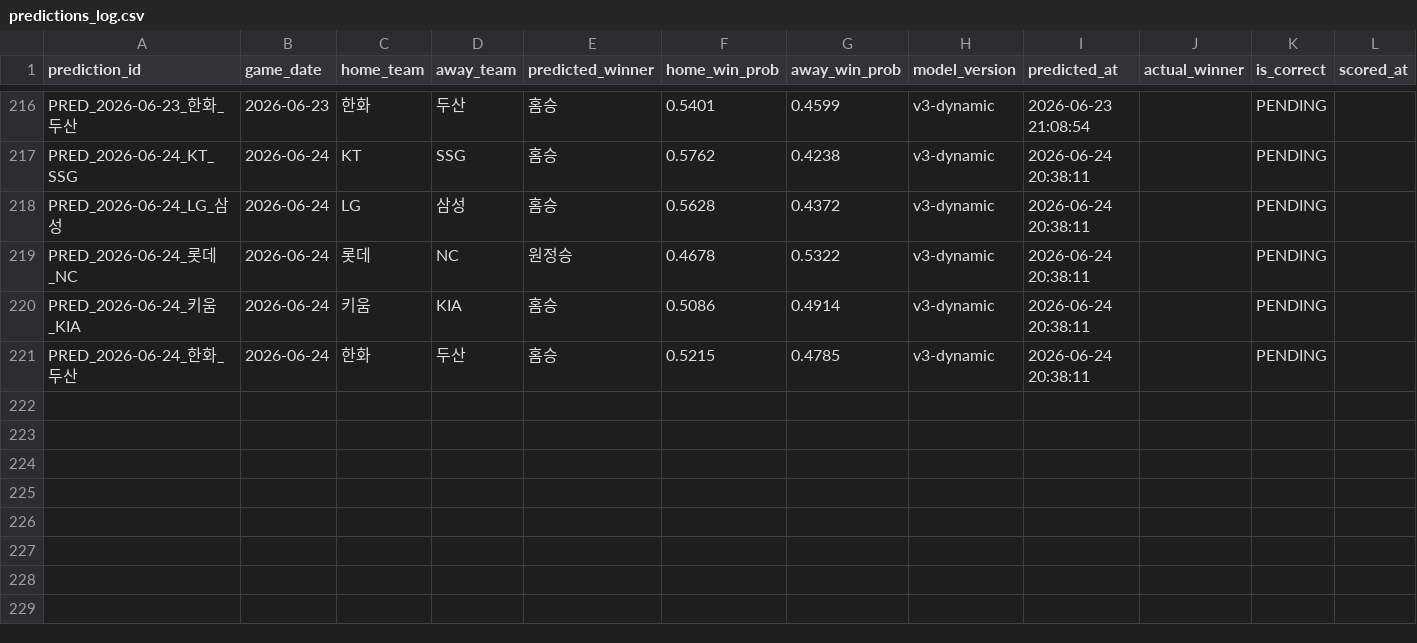
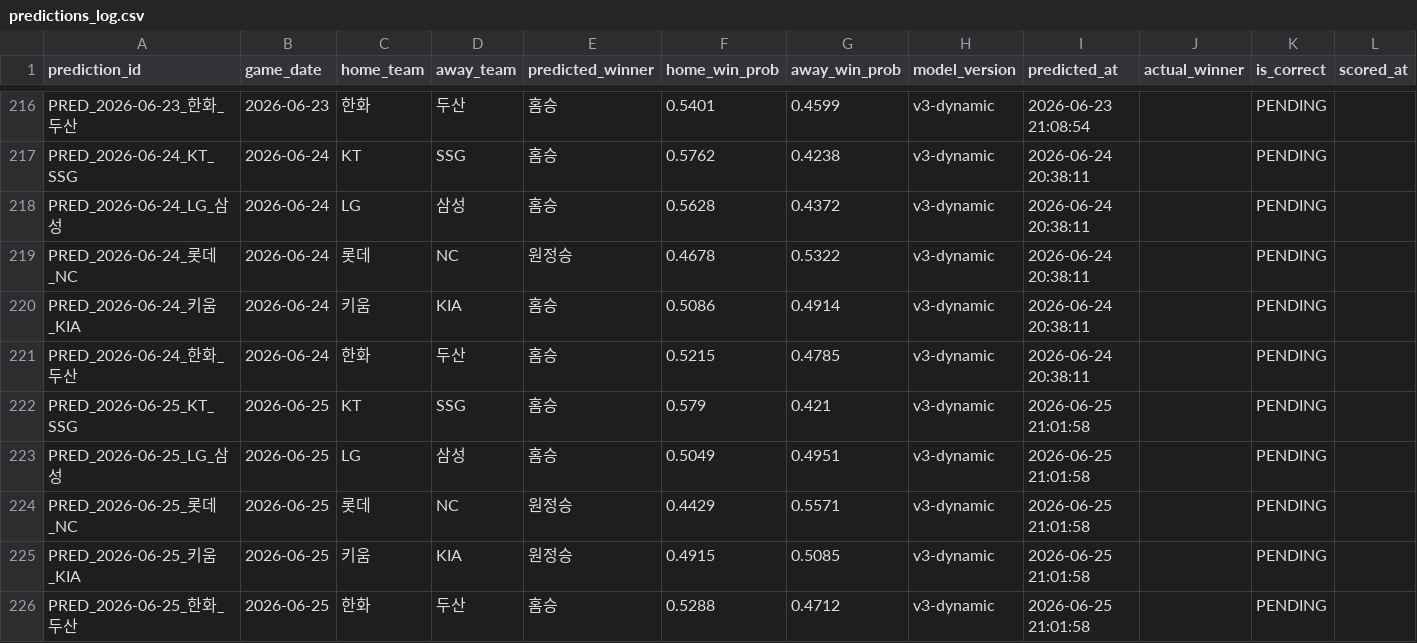
Before and after one commit to limanho001014-create/kbo-predictor-dynamic, a CSV file: data/predictions_log.csv, drawn as a sheet; only a part is shown, gaps mark what is left out; the diff names each change by its address in the sheet, - before the commit and + after, or states it on an @@ line.

```diff
--- a/data/predictions_log.csv
+++ b/data/predictions_log.csv
+row 222: PRED_2026-06-25_KT_SSG | 2026-06-25 | KT | SSG | 홈승 | 0.579 | 0.421 | v3-dynamic | 2026-06-25 21:01:58 |  | PENDING
+row 223: PRED_2026-06-25_LG_삼성 | 2026-06-25 | LG | 삼성 | 홈승 | 0.5049 | 0.4951 | v3-dynamic | 2026-06-25 21:01:58 |  | PENDING
+row 224: PRED_2026-06-25_롯데_NC | 2026-06-25 | 롯데 | NC | 원정승 | 0.4429 | 0.5571 | v3-dynamic | 2026-06-25 21:01:58 |  | PENDING
+row 225: PRED_2026-06-25_키움_KIA | 2026-06-25 | 키움 | KIA | 원정승 | 0.4915 | 0.5085 | v3-dynamic | 2026-06-25 21:01:58 |  | PENDING
+row 226: PRED_2026-06-25_한화_두산 | 2026-06-25 | 한화 | 두산 | 홈승 | 0.5288 | 0.4712 | v3-dynamic | 2026-06-25 21:01:58 |  | PENDING
```
Also changed, not shown: data/games_history.csv, data/players_latest_hitter.csv, 7 other files.
